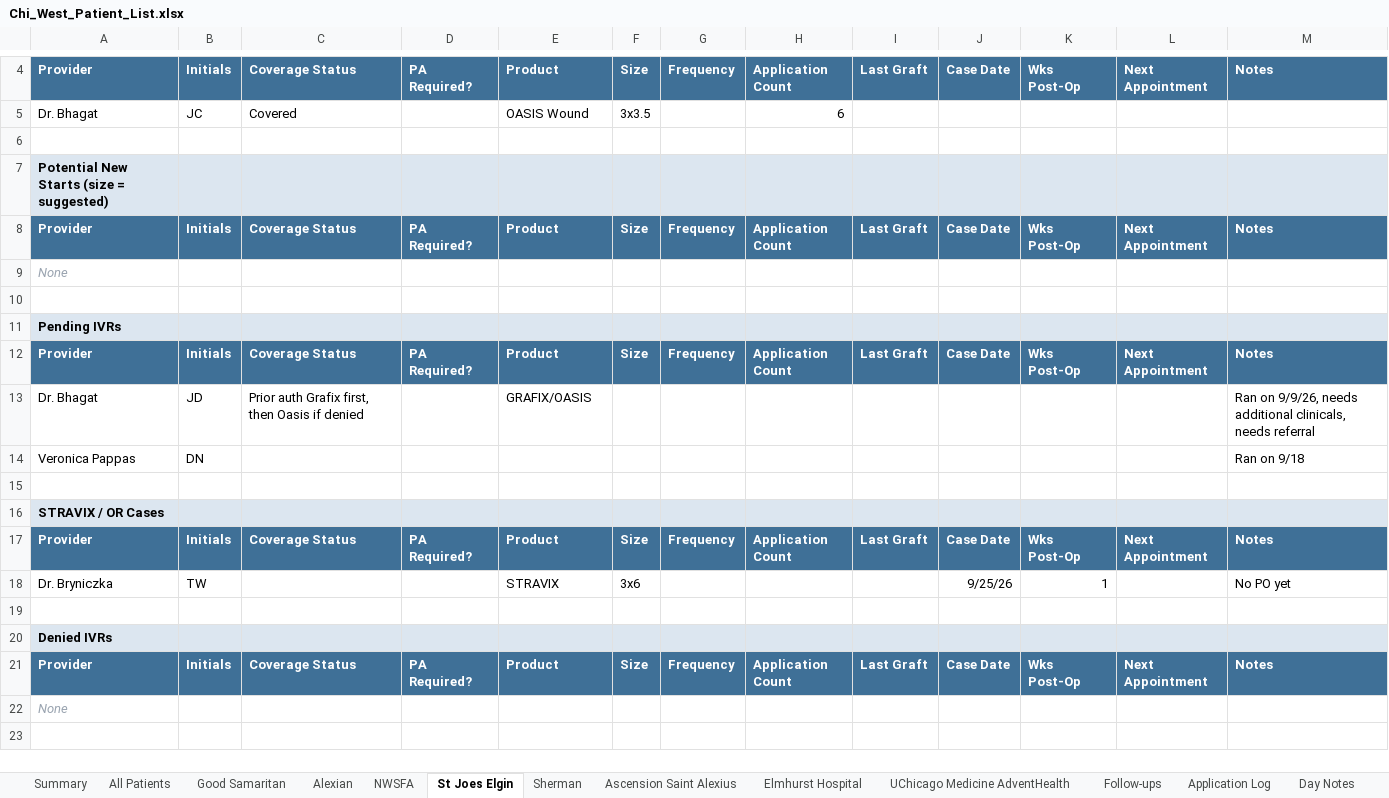
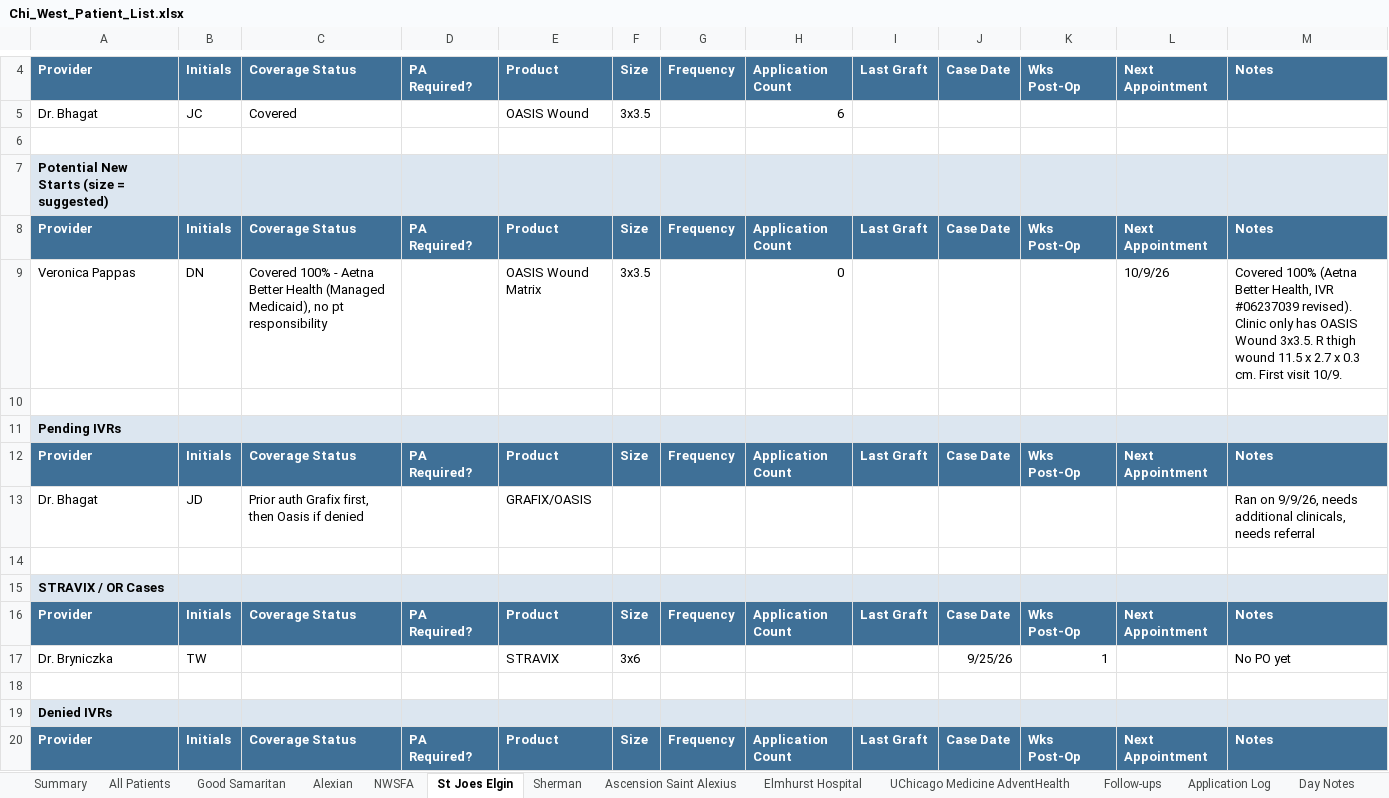
Before and after one commit to ajpeterson113/Graft-Tracker, an Excel workbook: Chi_West_Patient_List.xlsx, sheet St Joes Elgin, drawn as a sheet; only a part is shown, gaps mark what is left out; the shorter side is filled out with more unchanged rows; values as stored, in another font and other column widths than the file's, no borders; removed rows and columns are numbered as before the commit, all else as after; the diff names each change by its address in the sheet, - before the commit and + after, or states it on an @@ line.

```diff
--- a/Chi_West_Patient_List.xlsx (sheet St Joes Elgin)
+++ b/Chi_West_Patient_List.xlsx (sheet St Joes Elgin)
-row 9: None
+row 9: Veronica Pappas | DN | Covered 100% - Aetna Better Health (Managed Medicaid), no pt responsibility |  | OASIS Wound Matrix | 3x3.5 |  | 0 |  |  |  | 10/9/26 | Covered 100% (Aetna Better Health, IVR #06237039 revised). Clinic only has OASIS Wound 3x3.5. R thigh wound 11.5 x 2.7 x 0.3 cm. First visit 10/9.
-row 14: Veronica Pappas | DN |  |  |  |  |  |  |  |  |  |  | Ran on 9/18
```
Also changed, not shown: sheet All Patients, sheet Follow-ups, sheet Day Notes, sheet Summary, formulas that keep their value.
